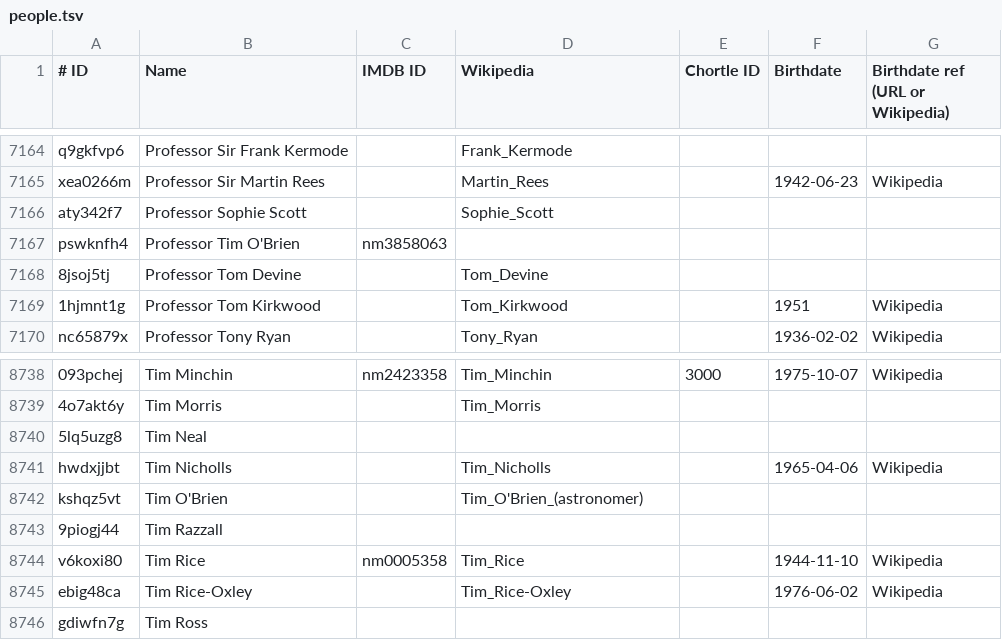
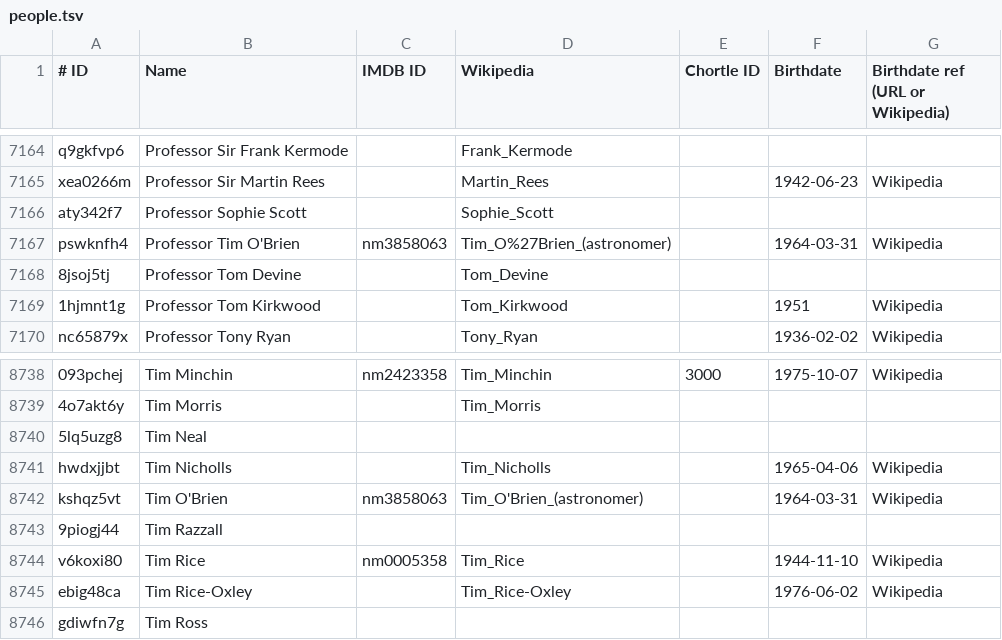
Before and after one commit to slowe/panelshows, a TSV file: people/people.tsv, drawn as a sheet; only a part is shown, gaps mark what is left out; the diff names each change by its address in the sheet, - before the commit and + after, or states it on an @@ line.

```diff
--- a/people/people.tsv
+++ b/people/people.tsv
-D7167 (Wikipedia): (empty)
+D7167 (Wikipedia): Tim_O%27Brien_(astronomer)
-F7167 (Birthdate): (empty)
+F7167 (Birthdate): 1964-03-31
-G7167 (Birthdate ref (URL or Wikipedia)): (empty)
+G7167 (Birthdate ref (URL or Wikipedia)): Wikipedia
-C8742 (IMDB ID): (empty)
+C8742 (IMDB ID): nm3858063
-F8742 (Birthdate): (empty)
+F8742 (Birthdate): 1964-03-31
-G8742 (Birthdate ref (URL or Wikipedia)): (empty)
+G8742 (Birthdate ref (URL or Wikipedia)): Wikipedia
```
Also changed, not shown: people/ranked-o.csv, people/ranked-p.csv, 7 other files.
